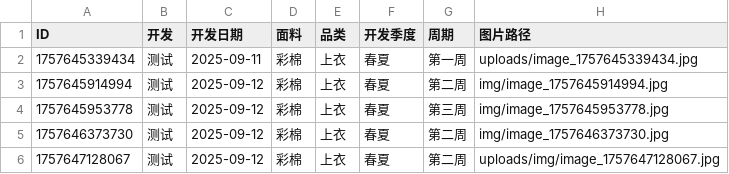
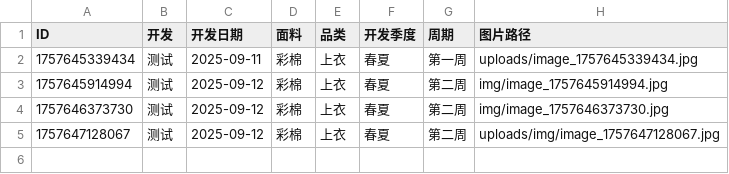
Before and after one commit to wasdkd/Amazon, a CSV file: uploads/products.csv, drawn as a sheet; the diff names each change by its address in the sheet, - before the commit and + after, or states it on an @@ line.

Commit message:
删除产品: ID 1757645953778

```diff
--- a/uploads/products.csv
+++ b/uploads/products.csv
-row 4: 1757645953778 | 测试 | 2025-09-12 | 彩棉 | 上衣 | 春夏 | 第三周 | img/image_1757645953778.jpg
```
